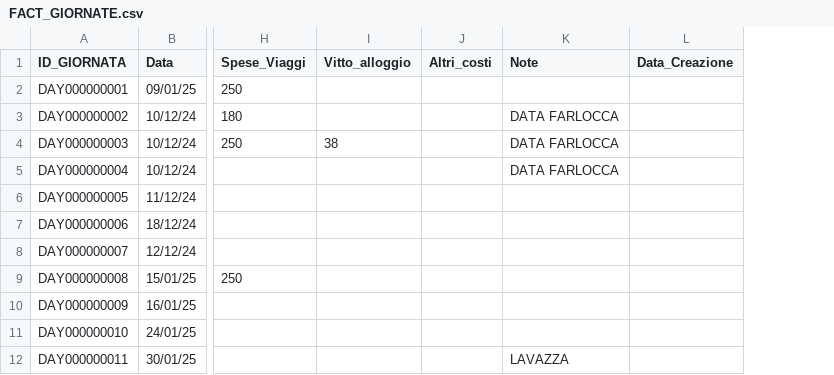
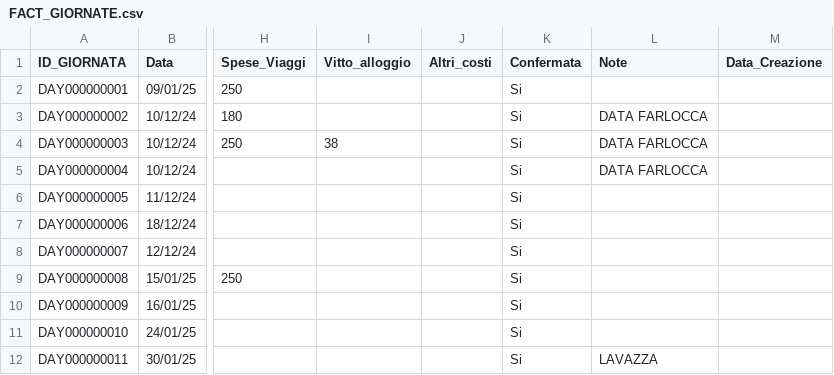
Before and after one commit to giotroni/DB_VP_API, a CSV file: DB/Dati/FACT_GIORNATE.csv, drawn as a sheet; only a part is shown, gaps mark what is left out; the diff names each change by its address in the sheet, - before the commit and + after, or states it on an @@ line.

```diff
--- a/DB/Dati/FACT_GIORNATE.csv
+++ b/DB/Dati/FACT_GIORNATE.csv
+column K (Confermata), rows 2-12: all Si
```
Also changed, not shown: DB/Dati/ANA_COLLABORATORI.csv, 27 other files.
